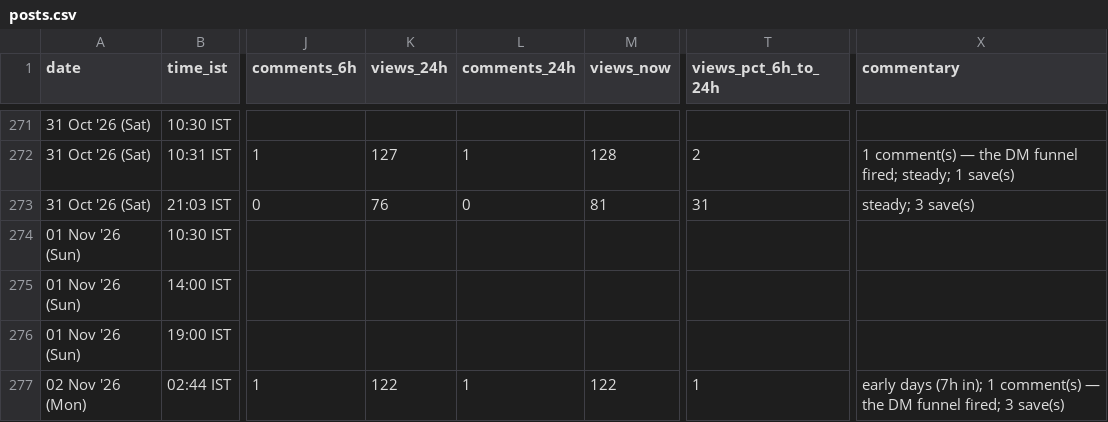
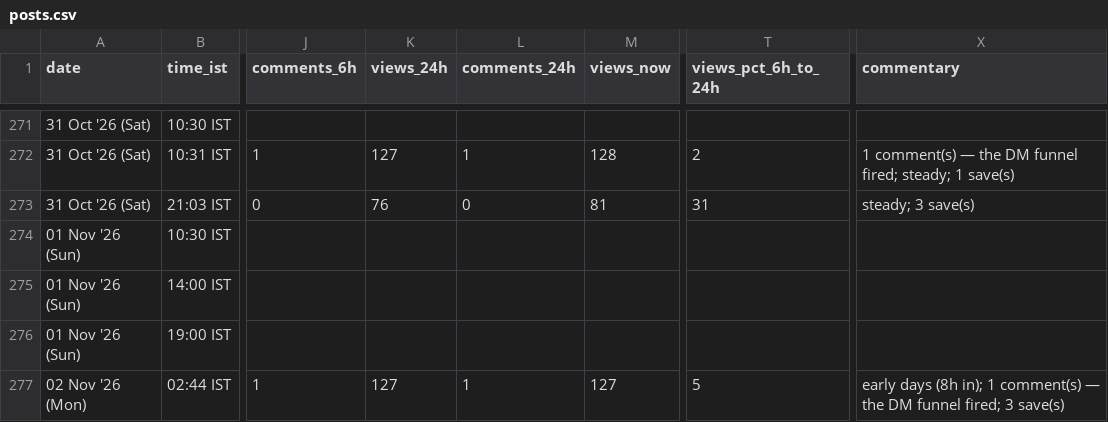
Before and after one commit to archit-akg13/architmittal.com, a CSV file: public/metrics/posts.csv, drawn as a sheet; only a part is shown, gaps mark what is left out; the diff names each change by its address in the sheet, - before the commit and + after, or states it on an @@ line.

```diff
--- a/public/metrics/posts.csv
+++ b/public/metrics/posts.csv
-K277 (views_24h): 122
+K277 (views_24h): 127
-M277 (views_now): 122
+M277 (views_now): 127
-T277 (views_pct_6h_to_24h): 1
+T277 (views_pct_6h_to_24h): 5
-X277 (commentary): early days (7h in); 1…
+X277 (commentary): early days (8h in); 1…
```
Also changed, not shown: public/metrics/daily.csv, public/metrics/status.csv.
